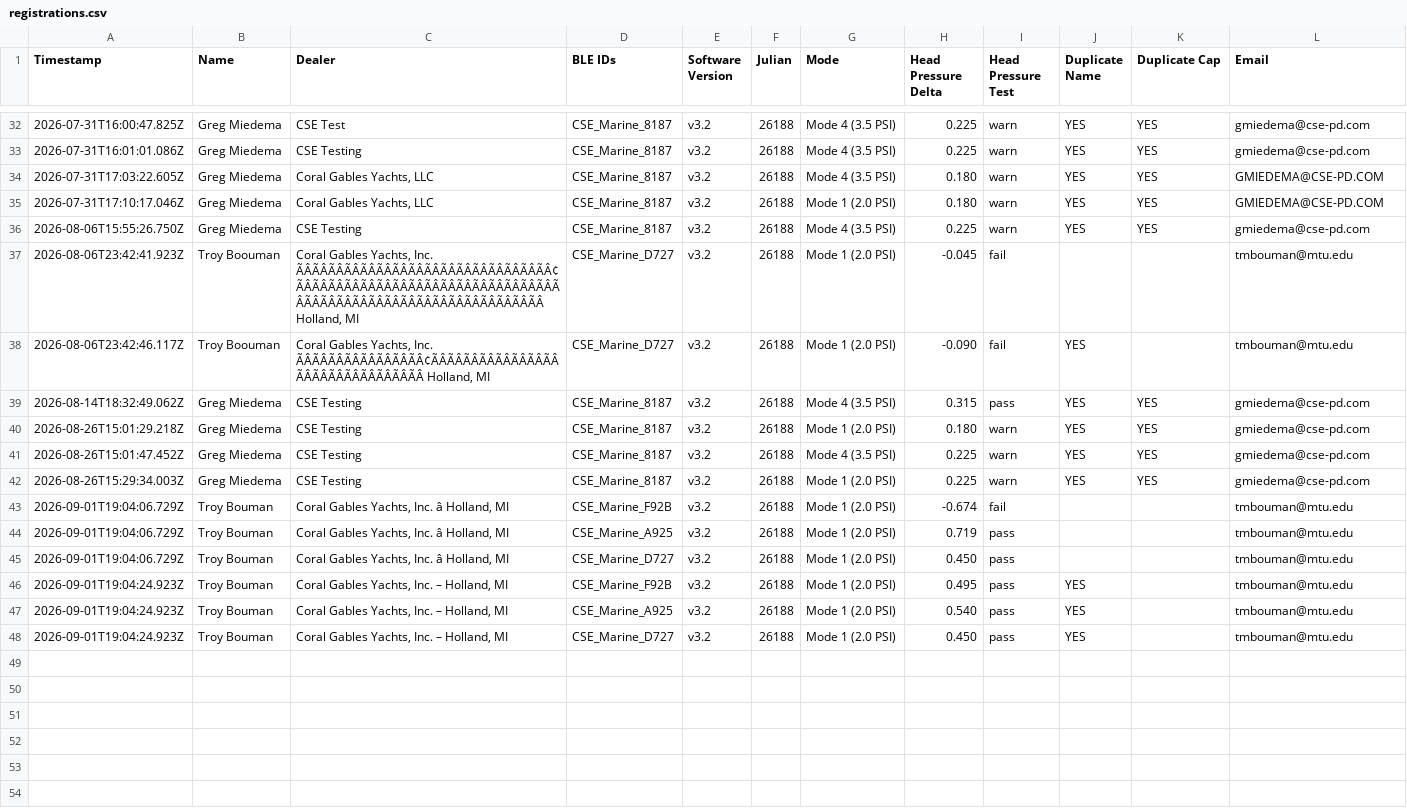
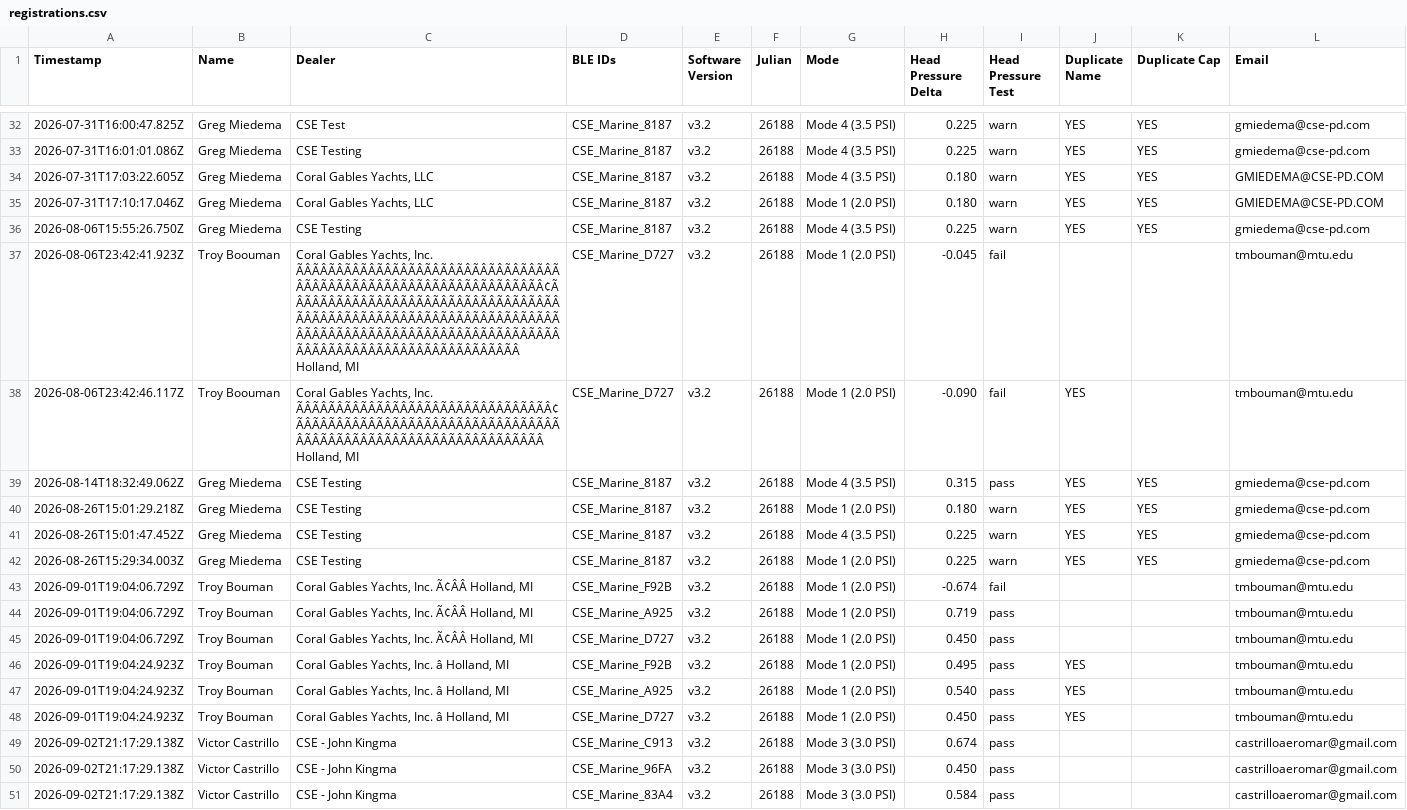
Before and after one commit to gmiedema-cse/cse-log-receiver-, a CSV file: registrations/registrations.csv, drawn as a sheet; only a part is shown, gaps mark what is left out; the diff names each change by its address in the sheet, - before the commit and + after, or states it on an @@ line.

Commit message:
Registration: 2026-09-02T21:17:29.138Z

```diff
--- a/registrations/registrations.csv
+++ b/registrations/registrations.csv
-C37 (Dealer): …Yachts, Inc. ÃÂÃÂÃÂÃÂÃÂÃÂÃÂÃÂÃÂÃÂÃÂÃÂÃÂÃÂÃÂÃÂ¢ÃÂÃÂÃÂÃÂÃÂÃÂÃÂÃÂÃÂÃÂÃÂÃÂÃÂÃÂÃÂÃÂÃÂÃÂÃÂÃÂÃÂÃÂÃÂÃÂÃÂÃÂÃÂÃÂÃÂÃÂÃÂÃÂ Holland, MI
+C37 (Dealer): …Yachts, Inc. ÃÂÃÂÃÂÃÂÃÂÃÂÃÂÃÂÃÂÃÂÃÂÃÂÃÂÃÂÃÂÃÂÃÂÃÂÃÂÃÂÃÂÃÂÃÂÃÂÃÂÃÂÃÂÃÂÃÂÃÂÃÂÃÂ¢ÃÂÃÂÃÂÃÂÃÂÃÂÃÂÃÂÃÂÃÂÃÂÃÂÃÂÃÂÃÂÃÂÃÂÃÂÃÂÃÂÃÂÃÂÃÂÃÂÃÂÃÂÃÂÃÂÃÂÃÂÃÂÃÂÃÂÃÂÃÂÃÂÃÂÃÂÃÂÃÂÃÂÃÂÃÂÃÂÃÂÃÂÃÂÃÂÃÂÃÂÃÂÃÂÃÂÃÂÃÂÃÂÃÂÃÂÃÂÃÂÃÂÃÂÃÂÃÂ Holland, MI
-C38 (Dealer): …Yachts, Inc. ÃÂÃÂÃÂÃÂÃÂÃÂÃÂÃÂ¢ÃÂÃÂÃÂÃÂÃÂÃÂÃÂÃÂÃÂÃÂÃÂÃÂÃÂÃÂÃÂÃÂ Holland, MI
+C38 (Dealer): …Yachts, Inc. ÃÂÃÂÃÂÃÂÃÂÃÂÃÂÃÂÃÂÃÂÃÂÃÂÃÂÃÂÃÂÃÂ¢ÃÂÃÂÃÂÃÂÃÂÃÂÃÂÃÂÃÂÃÂÃÂÃÂÃÂÃÂÃÂÃÂÃÂÃÂÃÂÃÂÃÂÃÂÃÂÃÂÃÂÃÂÃÂÃÂÃÂÃÂÃÂÃÂ Holland, MI
-C43:C45 (Dealer): Coral Gables Yachts, Inc. â Holland, MI
+C43:C45 (Dealer): Coral Gables Yachts, Inc. Ã¢ÂÂ Holland, MI
-C46:C48 (Dealer): Coral Gables Yachts, Inc. – Holland, MI
+C46:C48 (Dealer): Coral Gables Yachts, Inc. â Holland, MI
+row 49: 2026-09-02T21:17:29.138Z | Victor Castrillo | CSE - John Kingma | CSE_Marine_C913 | v3.2 | 26188 | Mode 3 (3.0 PSI) | 0.674 | pass |  |  | castrilloaeromar@gmail.com
+row 50: 2026-09-02T21:17:29.138Z | Victor Castrillo | CSE - John Kingma | CSE_Marine_96FA | v3.2 | 26188 | Mode 3 (3.0 PSI) | 0.450 | pass |  |  | castrilloaeromar@gmail.com
+row 51: 2026-09-02T21:17:29.138Z | Victor Castrillo | CSE - John Kingma | CSE_Marine_83A4 | v3.2 | 26188 | Mode 3 (3.0 PSI) | 0.584 | pass |  |  | castrilloaeromar@gmail.com
```
